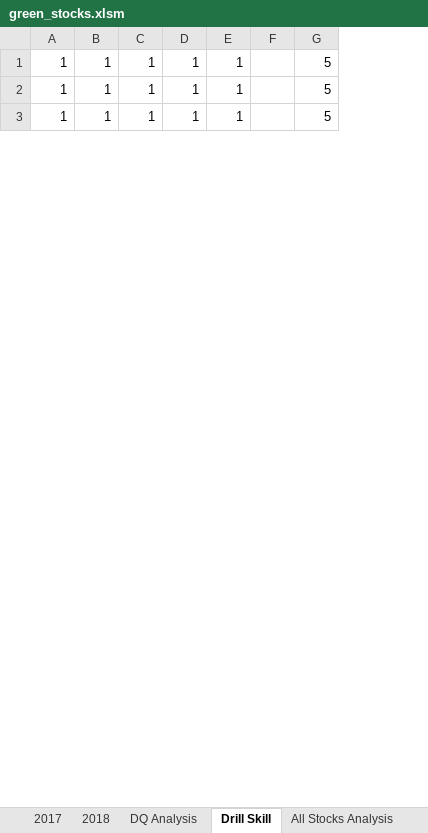
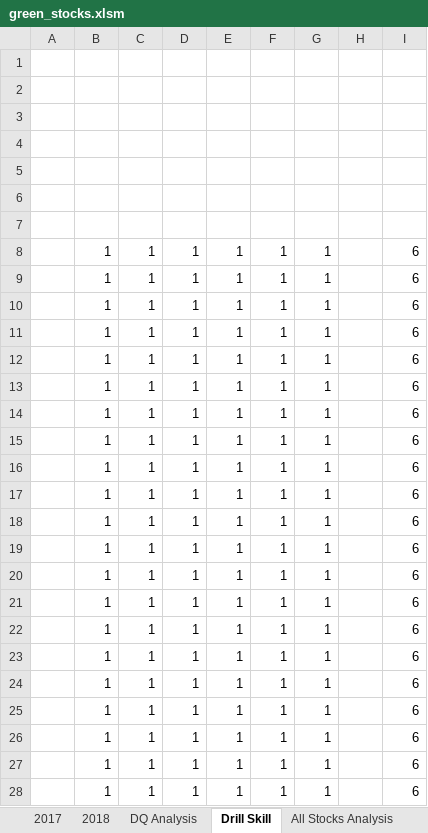
Before and after one commit to rmkeire/stock-analysis, an Excel workbook: green_stocks.xlsm, sheet Drill Skill, drawn as a sheet; only a part is shown; values as stored, in another font and other column widths than the file's, no borders; removed rows and columns are numbered as before the commit, all else as after; the diff covers the shown part only; the diff names each change by its address in the sheet, - before the commit and + after, or states it on an @@ line.

Commit message:
Attempted challenge but could not get past overflow error.

```diff
--- a/green_stocks.xlsm (sheet Drill Skill)
+++ b/green_stocks.xlsm (sheet Drill Skill)
-column A, rows 1-3: all 1
+column A, empty
+column F, rows 26-28: all 1
+column G, rows 26-28: all 1
-column G, rows 1-3: all 5
+column I, rows 26-28: all 6
+row 1: (empty)
+row 2: (empty)
+row 3: (empty)
+row 4: (empty)
+row 5: (empty)
+row 6: (empty)
+row 7: (empty)
+row 8:  | 1 | 1 | 1 | 1 | 1 | 1 |  | 6
+row 9:  | 1 | 1 | 1 | 1 | 1 | 1 |  | 6
+row 10:  | 1 | 1 | 1 | 1 | 1 | 1 |  | 6
+row 11:  | 1 | 1 | 1 | 1 | 1 | 1 |  | 6
+row 12:  | 1 | 1 | 1 | 1 | 1 | 1 |  | 6
+row 13:  | 1 | 1 | 1 | 1 | 1 | 1 |  | 6
+row 14:  | 1 | 1 | 1 | 1 | 1 | 1 |  | 6
+row 15:  | 1 | 1 | 1 | 1 | 1 | 1 |  | 6
+row 16:  | 1 | 1 | 1 | 1 | 1 | 1 |  | 6
+row 17:  | 1 | 1 | 1 | 1 | 1 | 1 |  | 6
+row 18:  | 1 | 1 | 1 | 1 | 1 | 1 |  | 6
+row 19:  | 1 | 1 | 1 | 1 | 1 | 1 |  | 6
+row 20:  | 1 | 1 | 1 | 1 | 1 | 1 |  | 6
+row 21:  | 1 | 1 | 1 | 1 | 1 | 1 |  | 6
+row 22:  | 1 | 1 | 1 | 1 | 1 | 1 |  | 6
+row 23:  | 1 | 1 | 1 | 1 | 1 | 1 |  | 6
+row 24:  | 1 | 1 | 1 | 1 | 1 | 1 |  | 6
+row 25:  | 1 | 1 | 1 | 1 | 1 | 1 |  | 6
```
Also changed, not shown: 1 added row and 1 removed row elsewhere in this sheet, sheet All Stocks Analysis, sheet 2018, sheet DQ Analysis, charts or pictures.
